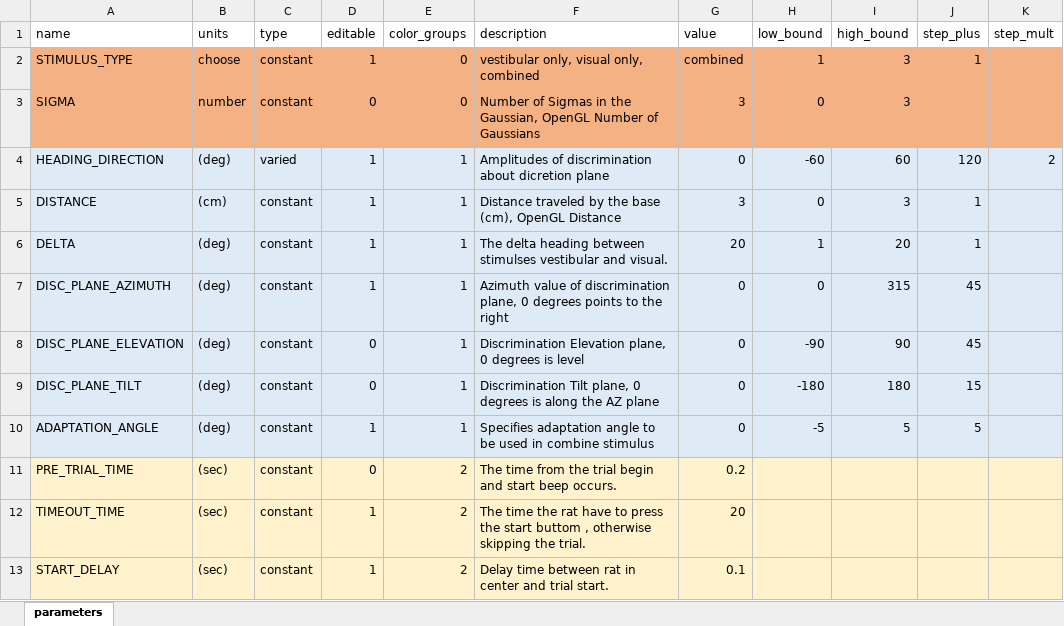
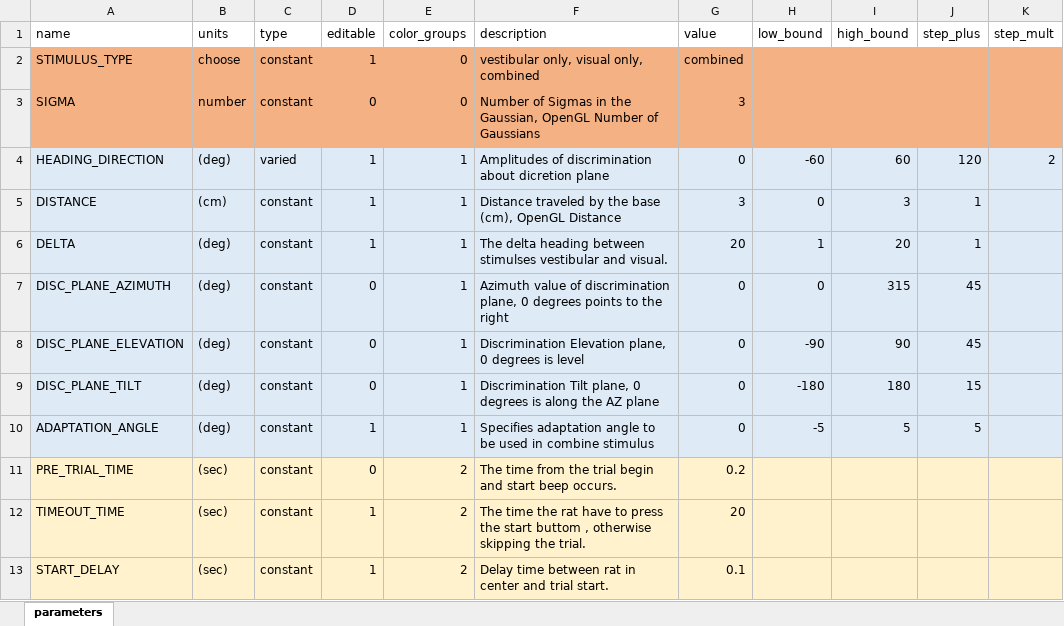
Before and after one commit to Levael/Neuro-Lab-Project-V2, an Excel workbook: Protocols/HeadingDiscrimination_test.xlsx, sheet parameters, drawn as a sheet; only a part is shown; values as stored, in another font and other column widths than the file's, no borders; the diff names each change by its address in the sheet, - before the commit and + after, or states it on an @@ line.

```diff
--- a/Protocols/HeadingDiscrimination_test.xlsx (sheet parameters)
+++ b/Protocols/HeadingDiscrimination_test.xlsx (sheet parameters)
-H2 (low_bound): 1
+H2 (low_bound): (empty)
-I2:I3 (high_bound): 3
+I2:I3 (high_bound): (empty)
-J2 (step_plus): 1
+J2 (step_plus): (empty)
-H3 (low_bound): 0
+H3 (low_bound): (empty)
-D7 (editable): 1
+D7 (editable): 0
```
Also changed, not shown: 10 other files.
